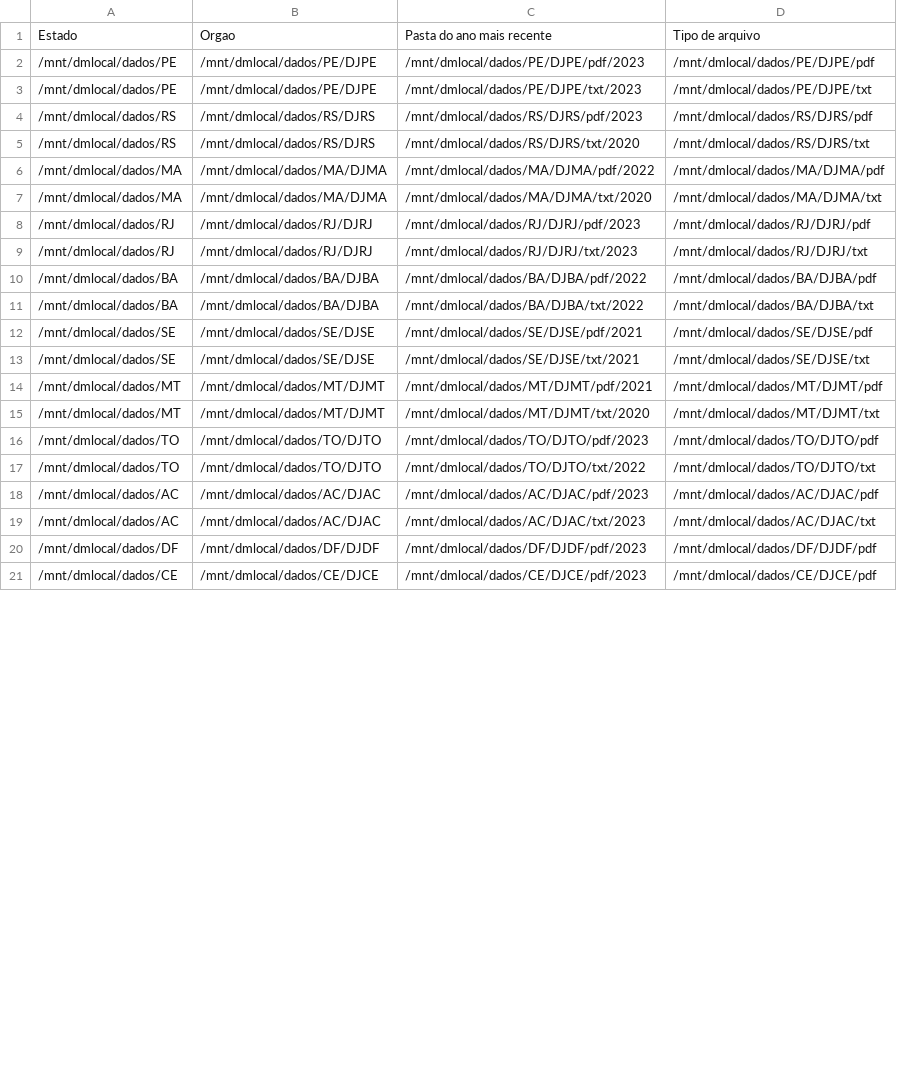
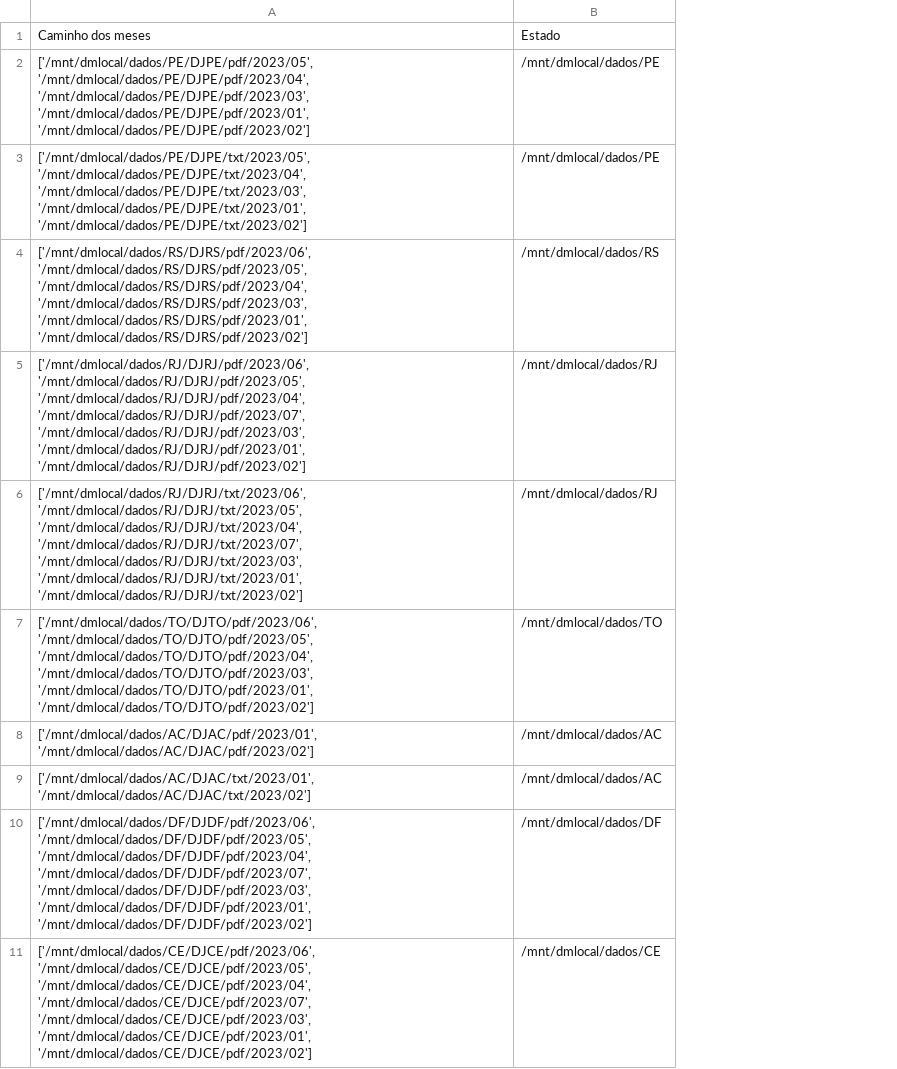
Before and after one commit to pedrograngeiro/Navegacao-de-arquivos-e-extracao, a CSV file: dadosPastas.csv, drawn as a sheet; only a part is shown; removed rows and columns are numbered as before the commit, all else as after; the diff covers the shown part only; the diff names each change by its address in the sheet, - before the commit and + after, or states it on an @@ line.

Commit message:
Adicionar coluna 'Caminho dos meses' ao CSV gerado. Modificando função gerar_csv par receber parametro de colunas desejadas

```diff
--- a/dadosPastas.csv
+++ b/dadosPastas.csv
+column A, rows 1-11: Caminho dos meses | ['/mnt/dmlocal/dados/PE/DJPE/pdf/2023/05', '/mnt/dmlocal/dados/PE/DJPE/pdf/2023/04', '/mnt/dmlocal/dados/PE/DJPE/pdf/2023/03', '/mnt/dmlocal/dados/PE/DJPE/pdf/2023/01', '/mnt/dmlocal/dados/PE/DJPE/pdf/2023/02'] | ['/mnt/dmlocal/dados/PE/DJPE/txt/2023/05', '/mnt/dmlocal/dados/PE/DJPE/txt/2023/04', '/mnt/dmlocal/dados/PE/DJPE/txt/2023/03', '/mnt/dmlocal/dados/PE/DJPE/txt/2023/01', '/mnt/dmlocal/dados/PE/DJPE/txt/2023/02'] | ['/mnt/dmlocal/dados/RS/DJRS/pdf/2023/06', '/mnt/dmlocal/dados/RS/DJRS/pdf/2023/05', '/mnt/dmlocal/dados/RS/DJRS/pdf/2023/04', '/mnt/dmlocal/dados/RS/DJRS/pdf/2023/03', '/mnt/dmlocal/dados/RS/DJRS/pdf/2023/01', '/mnt/dmlocal/dados/RS/DJRS/pdf/2023/02'] | ['/mnt/dmlocal/dados/RJ/DJRJ/pdf/2023/06', '/mnt/dmlocal/dados/RJ/DJRJ/pdf/2023/05', '/mnt/dmlocal/dados/RJ/DJRJ/pdf/2023/04', '/mnt/dmlocal/dados/RJ/DJRJ/pdf/2023/07', '/mnt/dmlocal/dados/RJ/DJRJ/pdf/2023/03', '/mnt/dmlocal/dados/RJ/DJRJ/pdf/2023/01', '/mnt/dmlocal/dados/RJ/DJRJ/pdf/2023/02'] | ['/mnt/dmlocal/dados/RJ/DJRJ/txt/2023/06', '/mnt/dmlocal/dados/RJ/DJRJ/txt/2023/05', '/mnt/dmlocal/dados/RJ/DJRJ/txt/2023/04', '/mnt/dmlocal/dados/RJ/DJRJ/txt/2023/07', '/mnt/dmlocal/dados/RJ/DJRJ/txt/2023/03', '/mnt/dmlocal/dados/RJ/DJRJ/txt/2023/01', '/mnt/dmlocal/dados/RJ/DJRJ/txt/2023/02'] | ['/mnt/dmlocal/dados/TO/DJTO/pdf/2023/06', '/mnt/dmlocal/dados/TO/DJTO/pdf/2023/05', '/mnt/dmlocal/dados/TO/DJTO/pdf/2023/04', '/mnt/dmlocal/dados/TO/DJTO/pdf/2023/03', '/mnt/dmlocal/dados/TO/DJTO/pdf/2023/01', '/mnt/dmlocal/dados/TO/DJTO/pdf/2023/02'] | ['/mnt/dmlocal/dados/AC/DJAC/pdf/2023/01', '/mnt/dmlocal/dados/AC/DJAC/pdf/2023/02'] | ['/mnt/dmlocal/dados/AC/DJAC/txt/2023/01', '/mnt/dmlocal/dados/AC/DJAC/txt/2023/02'] | ['/mnt/dmlocal/dados/DF/DJDF/pdf/2023/06', '/mnt/dmlocal/dados/DF/DJDF/pdf/2023/05', '/mnt/dmlocal/dados/DF/DJDF/pdf/2023/04', '/mnt/dmlocal/dados/DF/DJDF/pdf/2023/07', '/mnt/dmlocal/dados/DF/DJDF/pdf/2023/03', '/mnt/dmlocal/dados/DF/DJDF/pdf/2023/01', '/mnt/dmlocal/dados/DF/DJDF/pdf/2023/02'] | ['/mnt/dmlocal/dados/CE/DJCE/pdf/2023/06', '/mnt/dmlocal/dados/CE/DJCE/pdf/2023/05', '/mnt/dmlocal/dados/CE/DJCE/pdf/2023/04', '/mnt/dmlocal/dados/CE/DJCE/pdf/2023/07', '/mnt/dmlocal/dados/CE/DJCE/pdf/2023/03', '/mnt/dmlocal/dados/CE/DJCE/pdf/2023/01', '/mnt/dmlocal/dados/CE/DJCE/pdf/2023/02']
-column B, rows 1-4: Orgao | /mnt/dmlocal/dados/PE/DJPE | /mnt/dmlocal/dados/PE/DJPE | /mnt/dmlocal/dados/RS/DJRS; rows 8-9: /mnt/dmlocal/dados/RJ/DJRJ | /mnt/dmlocal/dados/RJ/DJRJ; rows 17-21: /mnt/dmlocal/dados/TO/DJTO | /mnt/dmlocal/dados/AC/DJAC | /mnt/dmlocal/dados/AC/DJAC | /mnt/dmlocal/dados/DF/DJDF | /mnt/dmlocal/dados/CE/DJCE
-column C, rows 1-4: Pasta do ano mais recente | /mnt/dmlocal/dados/PE/DJPE/pdf/2023 | /mnt/dmlocal/dados/PE/DJPE/txt/2023 | /mnt/dmlocal/dados/RS/DJRS/pdf/2023; rows 8-9: /mnt/dmlocal/dados/RJ/DJRJ/pdf/2023 | /mnt/dmlocal/dados/RJ/DJRJ/txt/2023; rows 17-21: /mnt/dmlocal/dados/TO/DJTO/txt/2022 | /mnt/dmlocal/dados/AC/DJAC/pdf/2023 | /mnt/dmlocal/dados/AC/DJAC/txt/2023 | /mnt/dmlocal/dados/DF/DJDF/pdf/2023 | /mnt/dmlocal/dados/CE/DJCE/pdf/2023
-column D, rows 1-4: Tipo de arquivo | /mnt/dmlocal/dados/PE/DJPE/pdf | /mnt/dmlocal/dados/PE/DJPE/txt | /mnt/dmlocal/dados/RS/DJRS/pdf; rows 8-9: /mnt/dmlocal/dados/RJ/DJRJ/pdf | /mnt/dmlocal/dados/RJ/DJRJ/txt; rows 17-21: /mnt/dmlocal/dados/TO/DJTO/txt | /mnt/dmlocal/dados/AC/DJAC/pdf | /mnt/dmlocal/dados/AC/DJAC/txt | /mnt/dmlocal/dados/DF/DJDF/pdf | /mnt/dmlocal/dados/CE/DJCE/pdf
-row 5: /mnt/dmlocal/dados/RS | /mnt/dmlocal/dados/RS/DJRS | /mnt/dmlocal/dados/RS/DJRS/txt/2020 | /mnt/dmlocal/dados/RS/DJRS/txt
-row 6: /mnt/dmlocal/dados/MA | /mnt/dmlocal/dados/MA/DJMA | /mnt/dmlocal/dados/MA/DJMA/pdf/2022 | /mnt/dmlocal/dados/MA/DJMA/pdf
-row 7: /mnt/dmlocal/dados/MA | /mnt/dmlocal/dados/MA/DJMA | /mnt/dmlocal/dados/MA/DJMA/txt/2020 | /mnt/dmlocal/dados/MA/DJMA/txt
-row 10: /mnt/dmlocal/dados/BA | /mnt/dmlocal/dados/BA/DJBA | /mnt/dmlocal/dados/BA/DJBA/pdf/2022 | /mnt/dmlocal/dados/BA/DJBA/pdf
-row 11: /mnt/dmlocal/dados/BA | /mnt/dmlocal/dados/BA/DJBA | /mnt/dmlocal/dados/BA/DJBA/txt/2022 | /mnt/dmlocal/dados/BA/DJBA/txt
-row 12: /mnt/dmlocal/dados/SE | /mnt/dmlocal/dados/SE/DJSE | /mnt/dmlocal/dados/SE/DJSE/pdf/2021 | /mnt/dmlocal/dados/SE/DJSE/pdf
-row 13: /mnt/dmlocal/dados/SE | /mnt/dmlocal/dados/SE/DJSE | /mnt/dmlocal/dados/SE/DJSE/txt/2021 | /mnt/dmlocal/dados/SE/DJSE/txt
-row 14: /mnt/dmlocal/dados/MT | /mnt/dmlocal/dados/MT/DJMT | /mnt/dmlocal/dados/MT/DJMT/pdf/2021 | /mnt/dmlocal/dados/MT/DJMT/pdf
-row 15: /mnt/dmlocal/dados/MT | /mnt/dmlocal/dados/MT/DJMT | /mnt/dmlocal/dados/MT/DJMT/txt/2020 | /mnt/dmlocal/dados/MT/DJMT/txt
-row 16: /mnt/dmlocal/dados/TO | /mnt/dmlocal/dados/TO/DJTO | /mnt/dmlocal/dados/TO/DJTO/pdf/2023 | /mnt/dmlocal/dados/TO/DJTO/pdf
```
Also changed, not shown: 16 removed rows elsewhere in this file, 2 other files.
